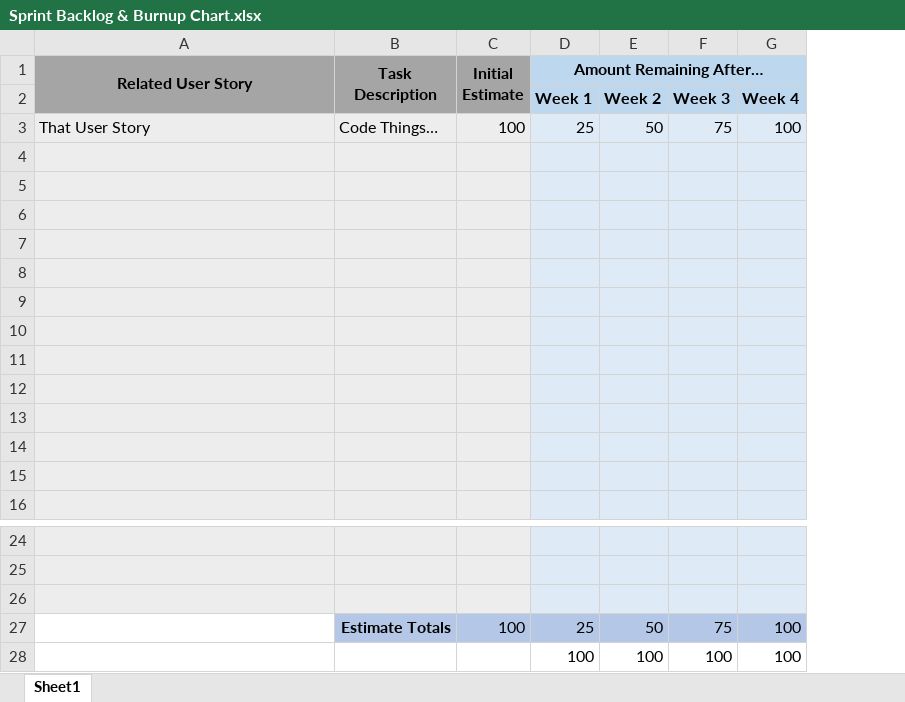
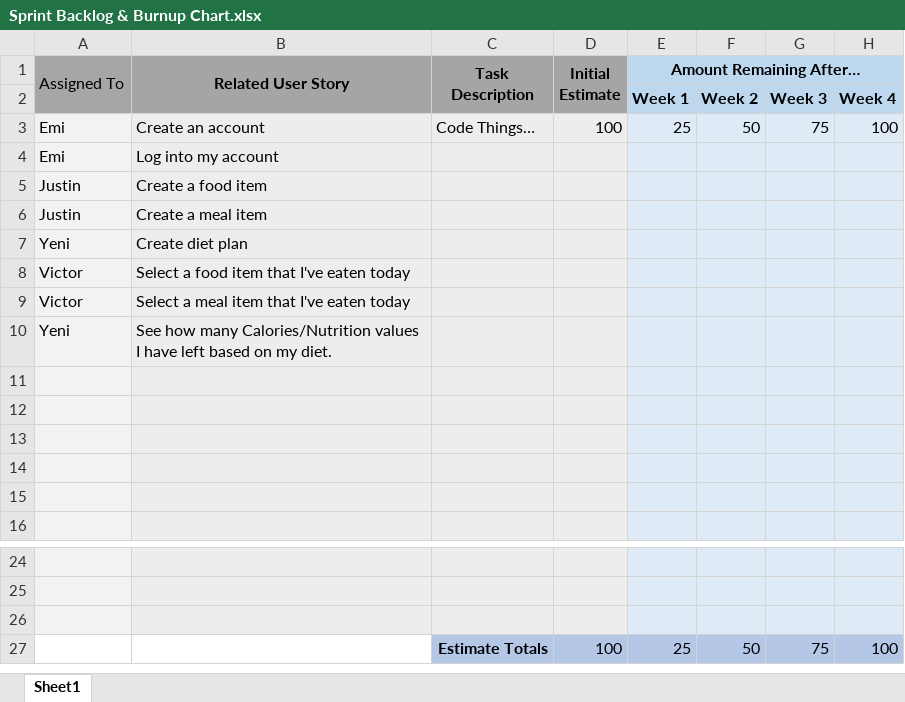
Before and after one commit to almanzayeni/Group5NutritionTracker, an Excel workbook: sprints/sprint1/Sprint Backlog & Burnup Chart.xlsx, sheet Sheet1, drawn as a sheet; only a part is shown, gaps mark what is left out; values as stored, in another font and other column widths than the file's, no borders; charts and pictures not drawn; removed rows and columns are numbered as before the commit, all else as after; the diff names each change by its address in the sheet, - before the commit and + after, or states it on an @@ line.

```diff
--- a/sprints/sprint1/Sprint Backlog & Burnup Chart.xlsx (sheet Sheet1)
+++ b/sprints/sprint1/Sprint Backlog & Burnup Chart.xlsx (sheet Sheet1)
+column A (Assigned To), rows 3-10: Emi | Emi | Justin | Justin | Yeni | Victor | Victor | Yeni
-B3 (Related User Story): That User Story
+B3 (Related User Story): Create an account
-row 4: (empty)
+row 4: Emi | Log into my account
-row 5: (empty)
+row 5: Justin | Create a food item
-row 6: (empty)
+row 6: Justin | Create a meal item
-row 7: (empty)
+row 7: Yeni | Create diet plan
-row 8: (empty)
+row 8: Victor | Select a food item that I've eaten today
-row 9: (empty)
+row 9: Victor | Select a meal item that I've eaten today
-row 10: (empty)
+row 10: Yeni | See how many Calories/Nutrition values I have left based on my diet.
-row 28:  |  |  | 100 | 100 | 100 | 100
```
Also changed, not shown: formulas that keep their value, charts or pictures, sprints/Product Backlog.xlsx.
